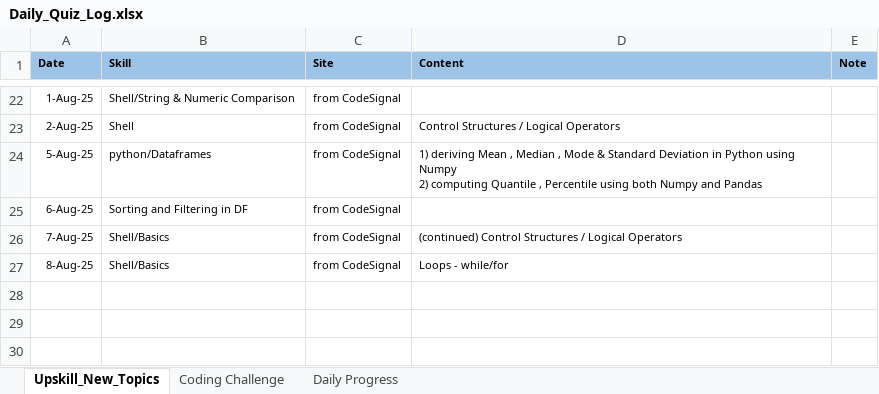
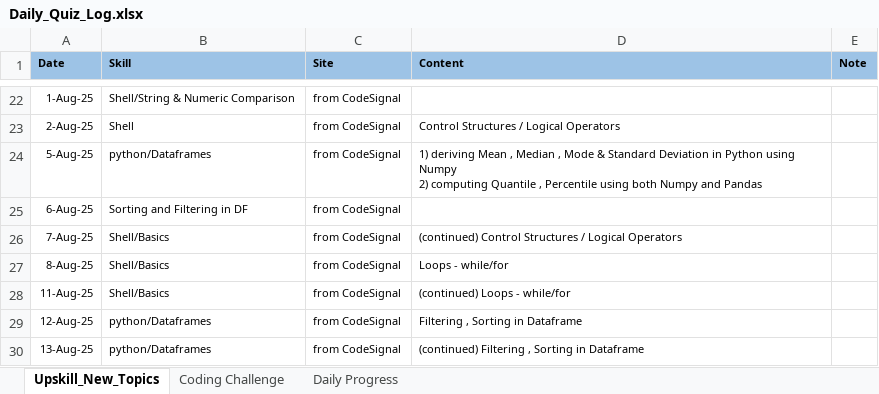
Before and after one commit to anabishi91/Tech_Revolutionist, an Excel workbook: Daily_Quiz_Log.xlsx, sheet Upskill_New_Topics, drawn as a sheet; only a part is shown, gaps mark what is left out; values as stored, in another font and other column widths than the file's, no borders; charts and pictures not drawn; the diff names each change by its address in the sheet, - before the commit and + after, or states it on an @@ line.

```diff
--- a/Daily_Quiz_Log.xlsx (sheet Upskill_New_Topics)
+++ b/Daily_Quiz_Log.xlsx (sheet Upskill_New_Topics)
+row 28: 11-Aug-25 | Shell/Basics | from CodeSignal | (continued) Loops - while/for
+row 29: 12-Aug-25 | python/Dataframes | from CodeSignal | Filtering , Sorting in Dataframe
+row 30: 13-Aug-25 | python/Dataframes | from CodeSignal | (continued) Filtering , Sorting in Dataframe
```
Also changed, not shown: sheet Daily Progress, sheet Coding Challenge, charts or pictures.
